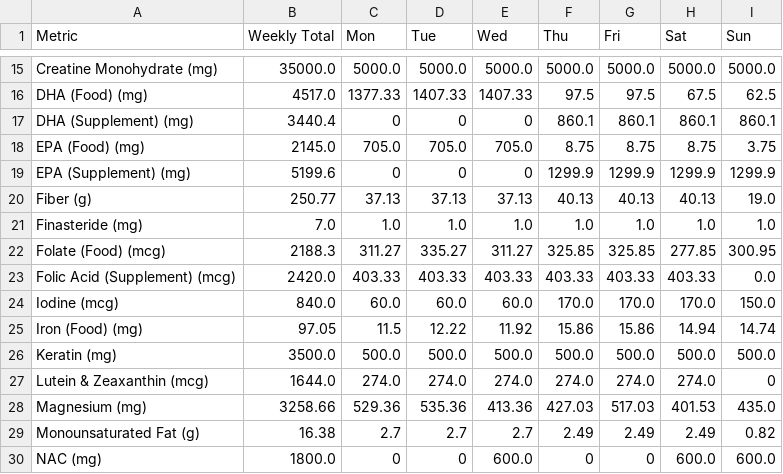
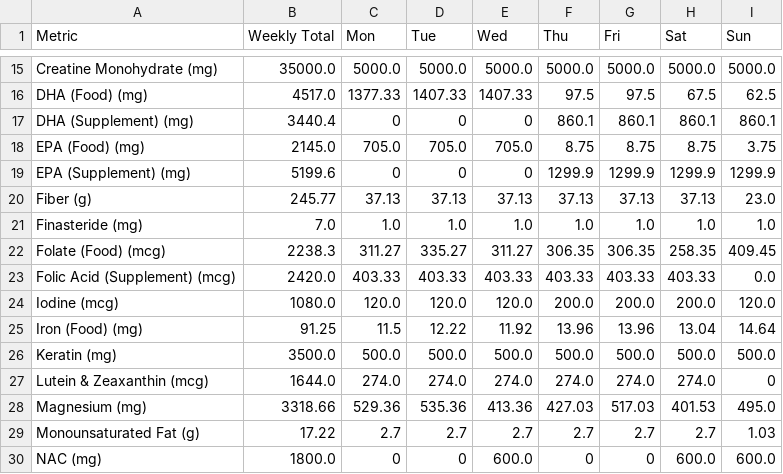
Before and after one commit to elmustslay/daily-blueprint, a CSV file: mynutrition.csv, drawn as a sheet; only a part is shown, gaps mark what is left out; the diff covers the shown part only.

Commit message:
refactor: update recipe ingredient amounts and refresh corresponding nutrition data files.

```diff
--- a/mynutrition.csv
+++ b/mynutrition.csv
@@ -19,12 +19,12 @@ EPA (Food) (mg),2145.0,705.0,705.0,705.0,8.75,8.75,8.75,3.75
 EPA (Supplement) (mg),5199.6,0,0,0,1299.9,1299.9,1299.9,1299.9
-Fiber (g),250.77,37.13,37.13,37.13,40.13,40.13,40.13,19.0
+Fiber (g),245.77,37.13,37.13,37.13,37.13,37.13,37.13,23.0
 Finasteride (mg),7.0,1.0,1.0,1.0,1.0,1.0,1.0,1.0
-Folate (Food) (mcg),2188.3,311.27,335.27,311.27,325.85,325.85,277.85,300.95
+Folate (Food) (mcg),2238.3,311.27,335.27,311.27,306.35,306.35,258.35,409.45
 Folic Acid (Supplement) (mcg),2420.0,403.33,403.33,403.33,403.33,403.33,403.33,0.0
-Iodine (mcg),840.0,60.0,60.0,60.0,170.0,170.0,170.0,150.0
-Iron (Food) (mg),97.05,11.5,12.22,11.92,15.86,15.86,14.94,14.74
+Iodine (mcg),1080.0,120.0,120.0,120.0,200.0,200.0,200.0,120.0
+Iron (Food) (mg),91.25,11.5,12.22,11.92,13.96,13.96,13.04,14.64
 Keratin (mg),3500.0,500.0,500.0,500.0,500.0,500.0,500.0,500.0
 Lutein & Zeaxanthin (mcg),1644.0,274.0,274.0,274.0,274.0,274.0,274.0,0
-Magnesium (mg),3258.66,529.36,535.36,413.36,427.03,517.03,401.53,435.0
-Monounsaturated Fat (g),16.38,2.7,2.7,2.7,2.49,2.49,2.49,0.82
+Magnesium (mg),3318.66,529.36,535.36,413.36,427.03,517.03,401.53,495.0
+Monounsaturated Fat (g),17.22,2.7,2.7,2.7,2.7,2.7,2.7,1.03
 NAC (mg),1800.0,0,0,600.0,0,0,600.0,600.0
```
Also changed, not shown: 119 edited cells elsewhere in this file, 15 other files.
